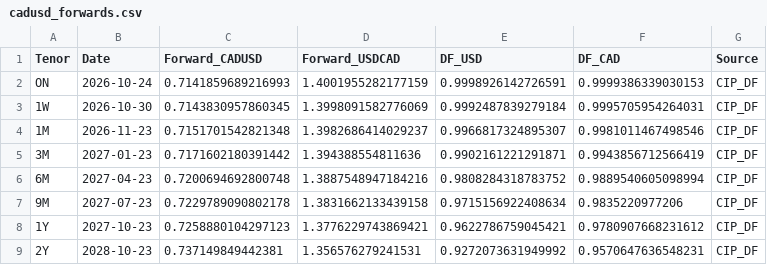
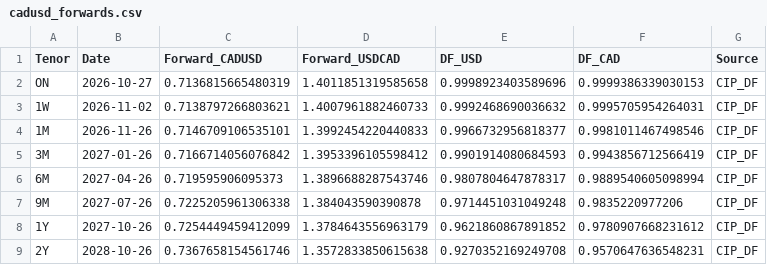
Before and after one commit to ViruAgrawal/sugar11-pipeline, a CSV file: cadusd_forwards.csv, drawn as a sheet; only a part is shown; the diff covers the shown part only.

```diff
--- a/cadusd_forwards.csv
+++ b/cadusd_forwards.csv
@@ -1,9 +1,9 @@
 Tenor,Date,Forward_CADUSD,Forward_USDCAD,DF_USD,DF_CAD,Source
-ON,2026-10-24,0.7141859689216993,1.4001955282177159,0.9998926142726591,0.9999386339030153,CIP_DF
-1W,2026-10-30,0.7143830957860345,1.3998091582776069,0.9992487839279184,0.9995705954264031,CIP_DF
-1M,2026-11-23,0.7151701542821348,1.3982686414029237,0.9966817324895307,0.9981011467498546,CIP_DF
-3M,2027-01-23,0.7171602180391442,1.394388554811636,0.9902161221291871,0.9943856712566419,CIP_DF
-6M,2027-04-23,0.7200694692800748,1.3887548947184216,0.9808284318783752,0.9889540605098994,CIP_DF
-9M,2027-07-23,0.7229789090802178,1.3831662133439158,0.9715156922408634,0.9835220977206,CIP_DF
-1Y,2027-10-23,0.7258880104297123,1.3776229743869421,0.9622786759045421,0.9780907668231612,CIP_DF
-2Y,2028-10-23,0.737149849442381,1.356576279241531,0.9272073631949992,0.9570647636548231,CIP_DF
+ON,2026-10-27,0.7136815665480319,1.4011851319585658,0.9998923403589696,0.9999386339030153,CIP_DF
+1W,2026-11-02,0.7138797266803621,1.4007961882460733,0.9992468690036632,0.9995705954264031,CIP_DF
+1M,2026-11-26,0.7146709106535101,1.3992454220440833,0.9966732956818377,0.9981011467498546,CIP_DF
+3M,2027-01-26,0.7166714056076842,1.3953396105598412,0.9901914080684593,0.9943856712566419,CIP_DF
+6M,2027-04-26,0.719595906095373,1.3896688287543746,0.9807804647878317,0.9889540605098994,CIP_DF
+9M,2027-07-26,0.7225205961306338,1.384043590390878,0.9714451031049248,0.9835220977206,CIP_DF
+1Y,2027-10-26,0.7254449459412099,1.3784643556963179,0.9621860867891852,0.9780907668231612,CIP_DF
+2Y,2028-10-26,0.7367658154561746,1.3572833850615638,0.9270352169249708,0.9570647636548231,CIP_DF
```
Also changed, not shown: 12 edited cells elsewhere in this file, cadusd_spot.csv, sb_forward.csv, 2 other files.
